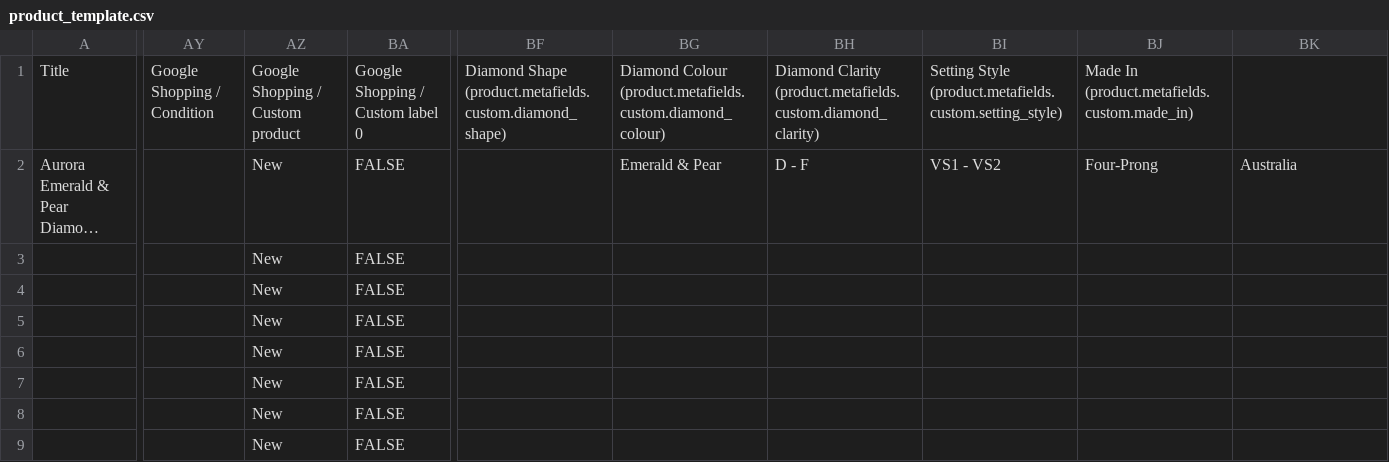
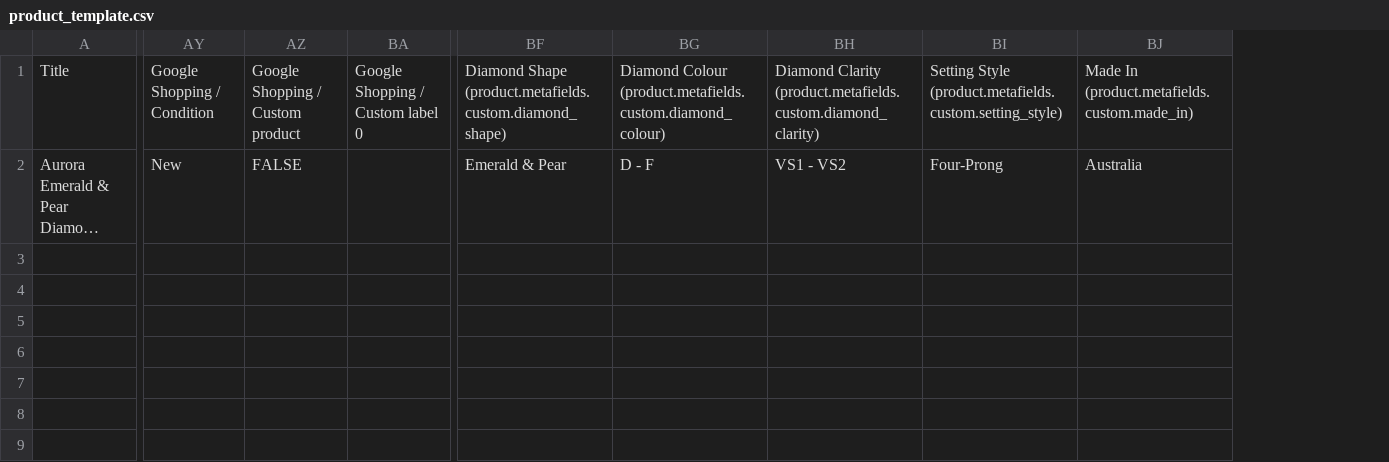
Before and after one commit to manduong1502/ArlenaDiamond, a CSV file: product_template.csv, drawn as a sheet; only a part is shown, gaps mark what is left out; long unchanged cells end in …; removed rows and columns are numbered as before the commit, all else as after; the diff names each change by its address in the sheet, - before the commit and + after, or states it on an @@ line.

Commit message:
Fix CSV columns alignment offset: align Google Shopping fields and custom metafields columns exactly with the 62 headers count to resolve silent Shopify import rejection

```diff
--- a/product_template.csv
+++ b/product_template.csv
-column AZ, rows 1-9: Google Shopping / Custom product | New | New | New | New | New | New | New | New
-column BA, rows 1-9: Google Shopping / Custom label 0 | FALSE | FALSE | FALSE | FALSE | FALSE | FALSE | FALSE | FALSE
+column AZ, rows 1-2: Google Shopping / Custom product | FALSE
+column BA, row 1: Google Shopping / Custom label 0
-column BJ, rows 1-2: Made In (product.metafields.custom.made_in) | Four-Prong
-BJ1: (empty)
+BJ1: Made In (product.metafields.custom.made_in)
-AY2: (empty)
+AY2: New
-BF2: (empty)
+BF2: Emerald & Pear
-BG2: Emerald & Pear
+BG2: D - F
-BH2: D - F
+BH2: VS1 - VS2
-BI2: VS1 - VS2
+BI2: Four-Prong
```
Also changed, not shown: product_template_restored.csv.
